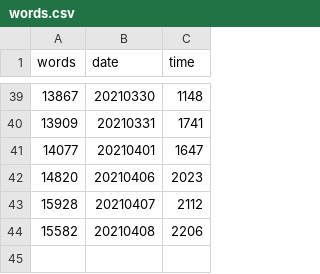
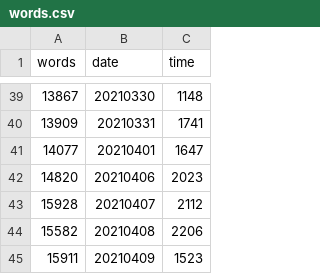
Before and after one commit to mcguinlu/thesis, a CSV file: data/words/words.csv, drawn as a sheet; only a part is shown, gaps mark what is left out.

```diff
--- a/data/words/words.csv
+++ b/data/words/words.csv
@@ -44 +44,2 @@
 15582,"20210408","2206"
+15911,"20210409","1523"
```
Also changed, not shown: 15 other files.
